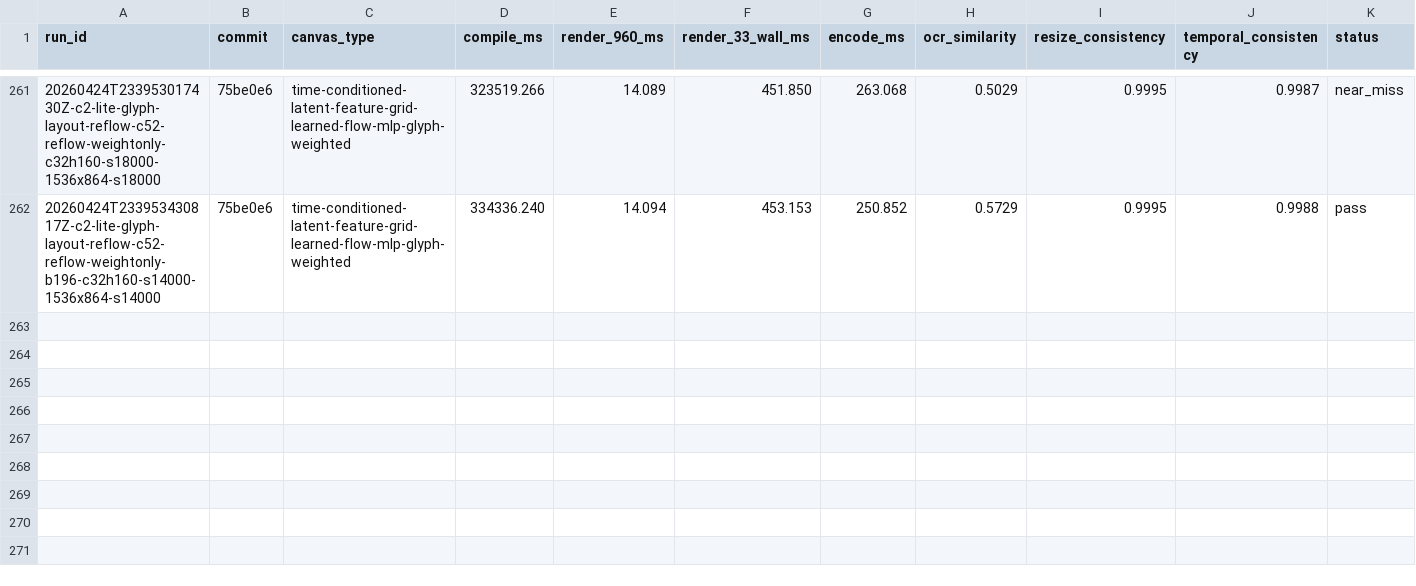
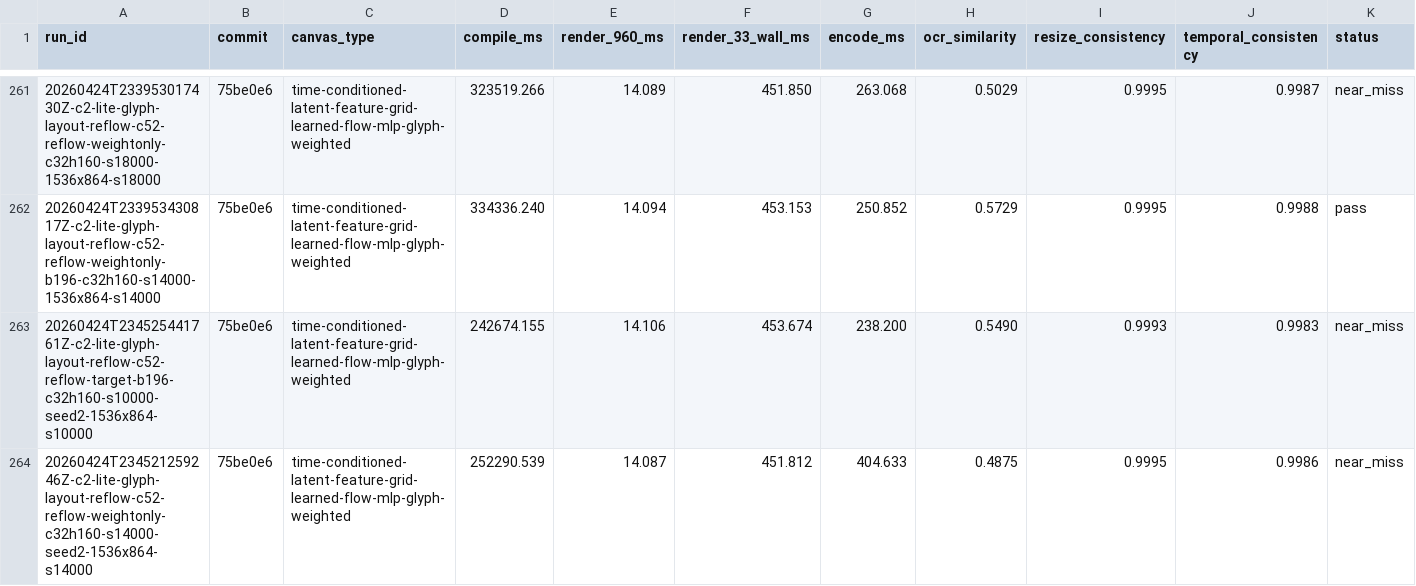
Before and after one commit to dennisonbertram/flipbook-research, a TSV file: docs/experiments/track-c/results.tsv, drawn as a sheet; only a part is shown, gaps mark what is left out; rows hold the shown columns only; the diff names each change by its address in the sheet, - before the commit and + after, or states it on an @@ line.

Commit message:
Update Track C results 2026-04-24 23:54 UTC

```diff
--- a/docs/experiments/track-c/results.tsv
+++ b/docs/experiments/track-c/results.tsv
+row 263: 20260424T234525441761Z-c2-lite-glyph-layout-reflow-c52-reflow-target-b196-c32h160-s10000-seed2-1536x864-s10000 | 75be0e6 | time-conditioned-latent-feature-grid-learned-flow-mlp-glyph-weighted | 242674.155 | 14.106 | 453.674 | 238.200 | 0.5490 | 0.9993 | 0.9983 | near_miss
+row 264: 20260424T234521259246Z-c2-lite-glyph-layout-reflow-c52-reflow-weightonly-c32h160-s14000-seed2-1536x864-s14000 | 75be0e6 | time-conditioned-latent-feature-grid-learned-flow-mlp-glyph-weighted | 252290.539 | 14.087 | 451.812 | 404.633 | 0.4875 | 0.9995 | 0.9986 | near_miss
```
Also changed, not shown: docs/experiments/track-c/eval-results.tsv, 7 other files.
